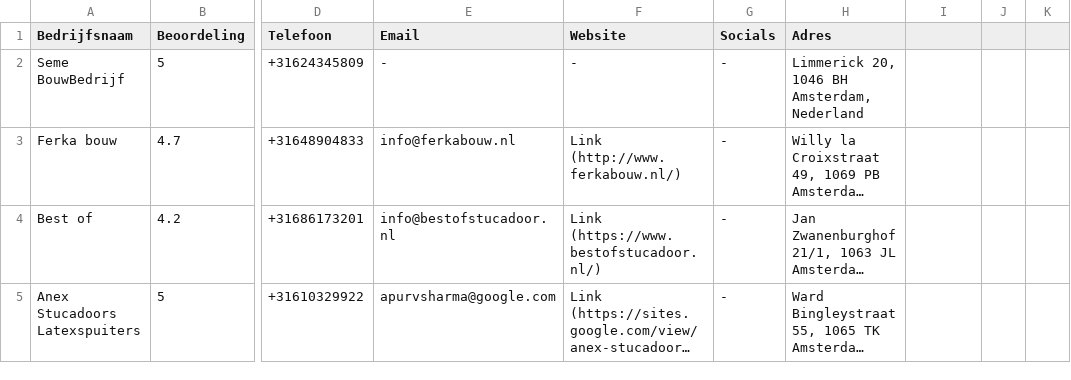
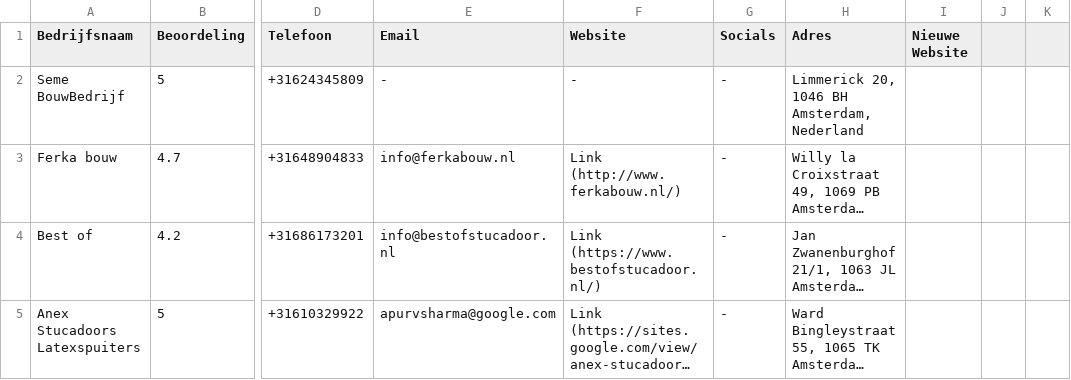
Before and after one commit to StijnSterkenburg/stucadoors-2, a CSV file: Stucadoors enriched.csv, drawn as a sheet; only a part is shown, gaps mark what is left out; long unchanged cells end in …; the diff names each change by its address in the sheet, - before the commit and + after, or states it on an @@ line.

Commit message:
Add Nieuwe Website column

```diff
--- a/Stucadoors enriched.csv
+++ b/Stucadoors enriched.csv
-I1: (empty)
+I1: Nieuwe Website
```
